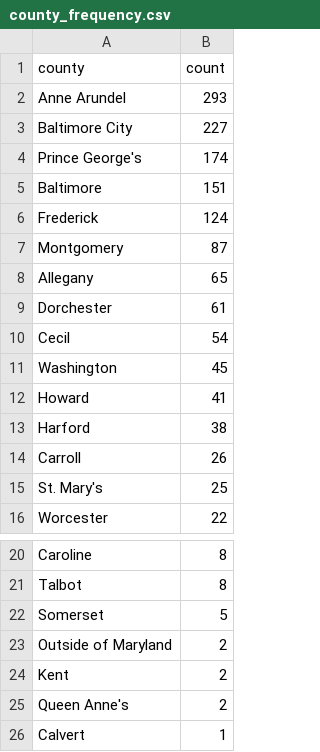
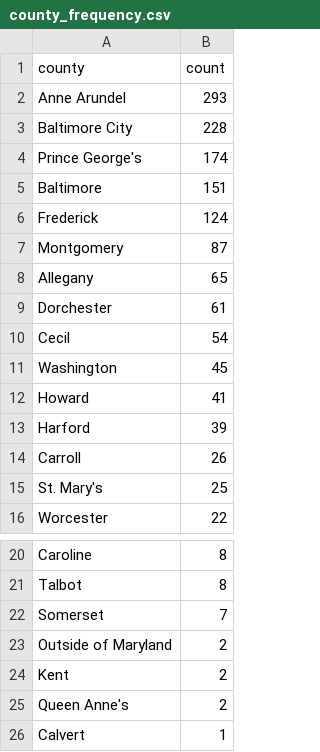
Before and after one commit to david-a-weisz/live-nicar-pipeline, a CSV file: exported_data/county_frequency.csv, drawn as a sheet; only a part is shown, gaps mark what is left out.

```diff
--- a/exported_data/county_frequency.csv
+++ b/exported_data/county_frequency.csv
@@ -2,3 +2,3 @@ county,count
 Anne Arundel,293
-Baltimore City,227
+Baltimore City,228
 Prince George's,174
@@ -12,3 +12,3 @@ Washington,45
 Howard,41
-Harford,38
+Harford,39
 Carroll,26
@@ -21,3 +21,3 @@ Caroline,8
 Talbot,8
-Somerset,5
+Somerset,7
 Outside of Maryland,2
```
Also changed, not shown: exported_data/all_complaints.csv, exported_data/complaint_type_frequency.csv, 1 other file.
